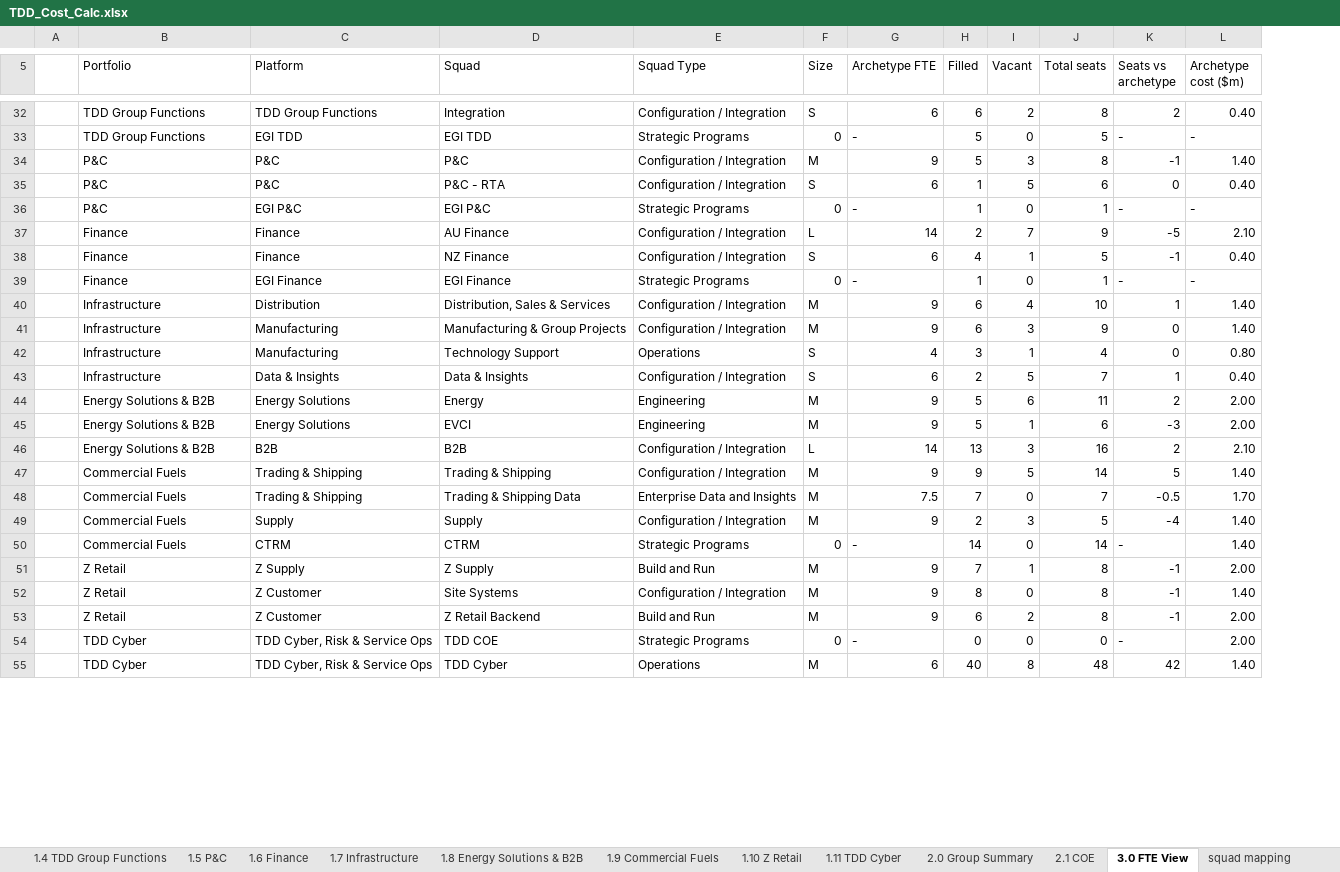
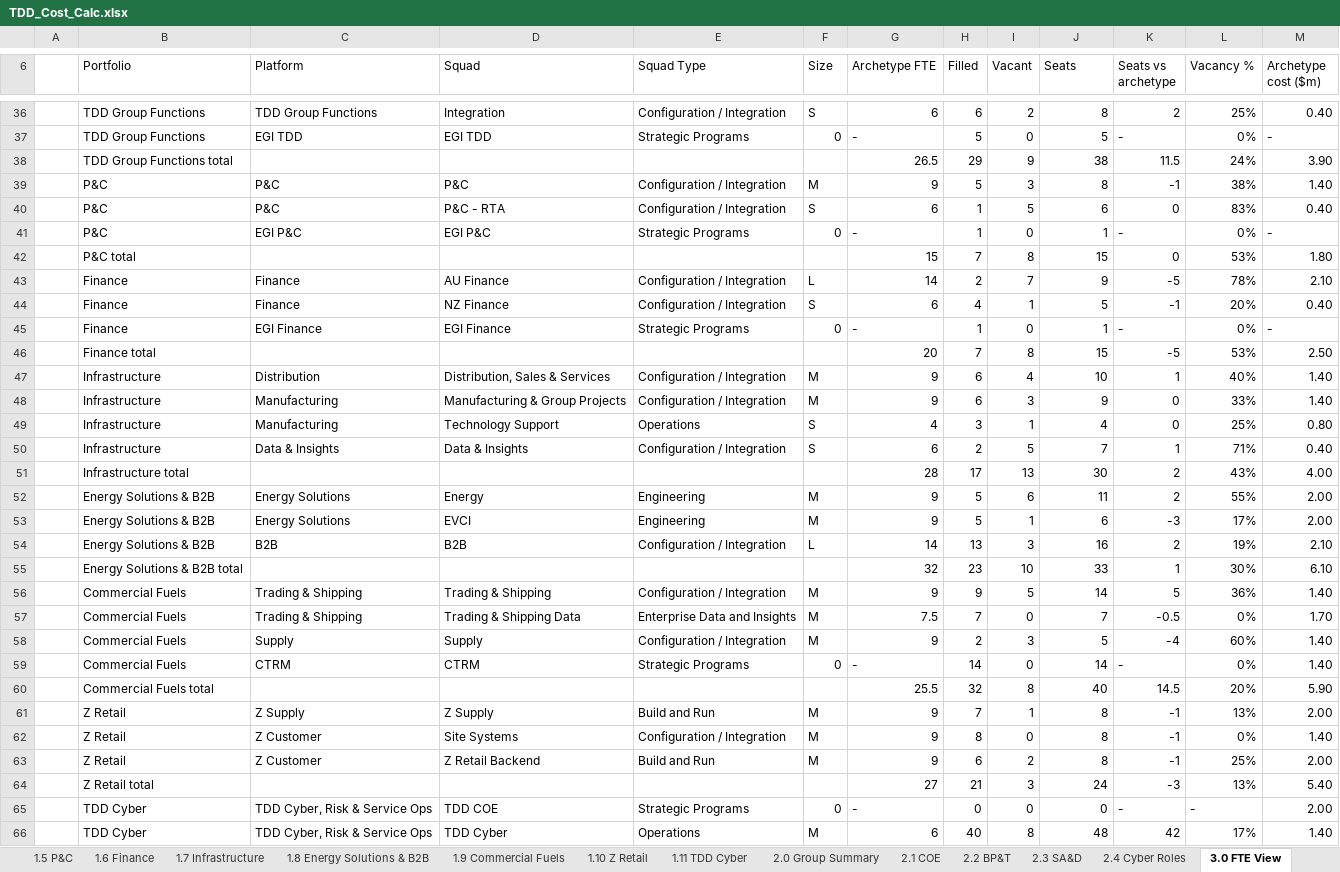
Before and after one commit to leewainescott-debug/anthropic-claude-code, an Excel workbook: TDD_Cost_Calc.xlsx, sheet 3.0 FTE View, drawn as a sheet; only a part is shown, gaps mark what is left out; values as stored, in another font and other column widths than the file's, no cell formats; conditional formats not drawn; addresses are those after the commit; the diff covers the shown part only; the diff names each change by its address in the sheet, - before the commit and + after, or states it on an @@ line.

```diff
--- a/TDD_Cost_Calc.xlsx (sheet 3.0 FTE View)
+++ b/TDD_Cost_Calc.xlsx (sheet 3.0 FTE View)
+sheet tab: 2.2 BP&T
+sheet tab: 2.3 SA&D
+sheet tab: 2.4 Cyber Roles
+column L (Vacancy %), rows 36-37: 25% | 0%; rows 39-41: 38% | 83% | 0%; rows 43-45: 78% | 20% | 0%; rows 47-50: 40% | 33% | 25% | 71%; rows 52-54: 55% | 17% | 19%; rows 56-59: 36% | 0% | 60% | 0%; rows 61-63: 13% | 0% | 25%; rows 65-66: - | 17%
-J6: Total seats
+J6: Seats
+row 38:  | TDD Group Functions total |  |  |  |  | 26.5 | 29 | 9 | 38 | 11.5 | 24% | 3.90
+row 42:  | P&C total |  |  |  |  | 15 | 7 | 8 | 15 | 0 | 53% | 1.80
+row 46:  | Finance total |  |  |  |  | 20 | 7 | 8 | 15 | -5 | 53% | 2.50
+row 51:  | Infrastructure total |  |  |  |  | 28 | 17 | 13 | 30 | 2 | 43% | 4.00
+row 55:  | Energy Solutions & B2B total |  |  |  |  | 32 | 23 | 10 | 33 | 1 | 30% | 6.10
+row 60:  | Commercial Fuels total |  |  |  |  | 25.5 | 32 | 8 | 40 | 14.5 | 20% | 5.90
+row 64:  | Z Retail total |  |  |  |  | 27 | 21 | 3 | 24 | -3 | 13% | 5.40
```
Also changed, not shown: 71 added rows, 33 removed rows, 18 edited cells and merged cells elsewhere in this sheet, sheet 1.3 Enterprise Data, sheet 2.0 Group Summary, sheet 1.2 Customer, sheet 1.11 TDD Cyber, sheet 2.1 COE, sheet 1.8 Energy Solutions & B2B, 10 more sheets, other sheet tabs, cell formats, formulas that keep their value, 2 other files.
